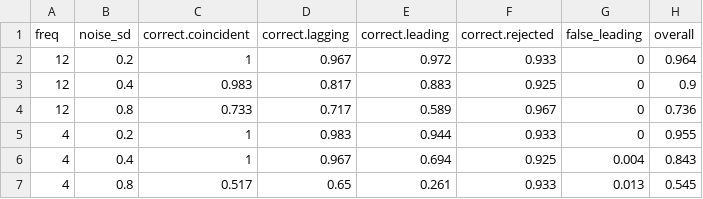
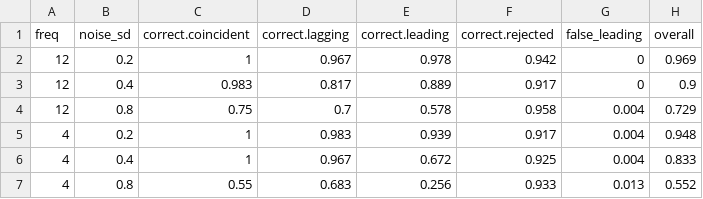
Before and after one commit to madsyair/rcli, a CSV file: inst/calibration/accuracy.csv, drawn as a sheet.

```diff
--- a/inst/calibration/accuracy.csv
+++ b/inst/calibration/accuracy.csv
@@ -1,7 +1,7 @@
 "freq","noise_sd","correct.coincident","correct.lagging","correct.leading","correct.rejected","false_leading","overall"
-12,0.2,1,0.967,0.972,0.933,0,0.964
-12,0.4,0.983,0.817,0.883,0.925,0,0.9
-12,0.8,0.733,0.717,0.589,0.967,0,0.736
-4,0.2,1,0.983,0.944,0.933,0,0.955
-4,0.4,1,0.967,0.694,0.925,0.004,0.843
-4,0.8,0.517,0.65,0.261,0.933,0.013,0.545
+12,0.2,1,0.967,0.978,0.942,0,0.969
+12,0.4,0.983,0.817,0.889,0.917,0,0.9
+12,0.8,0.75,0.7,0.578,0.958,0.004,0.729
+4,0.2,1,0.983,0.939,0.917,0.004,0.948
+4,0.4,1,0.967,0.672,0.925,0.004,0.833
+4,0.8,0.55,0.683,0.256,0.933,0.013,0.552
```
Also changed, not shown: inst/calibration/assessment-stats.csv, inst/calibration/oecd-aggregation.csv, 55 other files.
